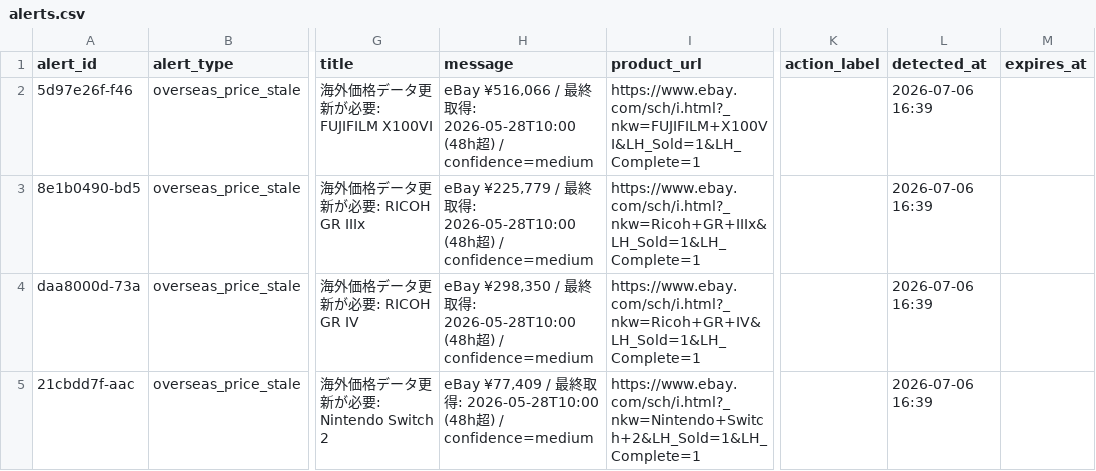
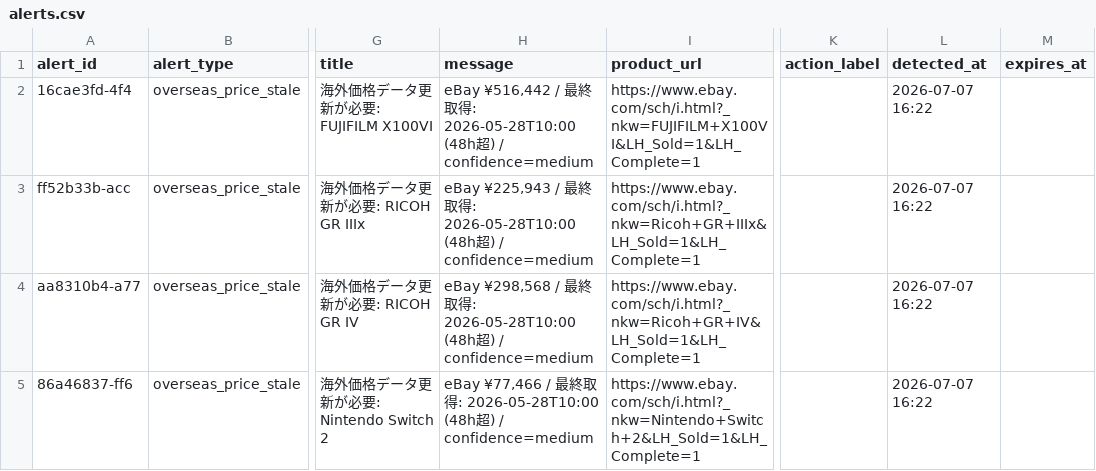
Before and after one commit to estkey0001/premium-monitor, a CSV file: data/alerts.csv, drawn as a sheet; only a part is shown, gaps mark what is left out; the diff names each change by its address in the sheet, - before the commit and + after, or states it on an @@ line.

```diff
--- a/data/alerts.csv
+++ b/data/alerts.csv
-A2 (alert_id): 5d97e26f-f46
+A2 (alert_id): 16cae3fd-4f4
-H2 (message): eBay ¥516,066 / 最…
+H2 (message): eBay ¥516,442 / 最…
-L2:L5 (detected_at): 2026-07-06 16:39
+L2:L5 (detected_at): 2026-07-07 16:22
-A3 (alert_id): 8e1b0490-bd5
+A3 (alert_id): ff52b33b-acc
-H3 (message): eBay ¥225,779 / 最…
+H3 (message): eBay ¥225,943 / 最…
-A4 (alert_id): daa8000d-73a
+A4 (alert_id): aa8310b4-a77
-H4 (message): eBay ¥298,350 / 最…
+H4 (message): eBay ¥298,568 / 最…
-A5 (alert_id): 21cbdd7f-aac
+A5 (alert_id): 86a46837-ff6
-H5 (message): eBay ¥77,409 / 最…
+H5 (message): eBay ¥77,466 / 最…
```
Also changed, not shown: data/lottery_events.csv, 38 other files.
